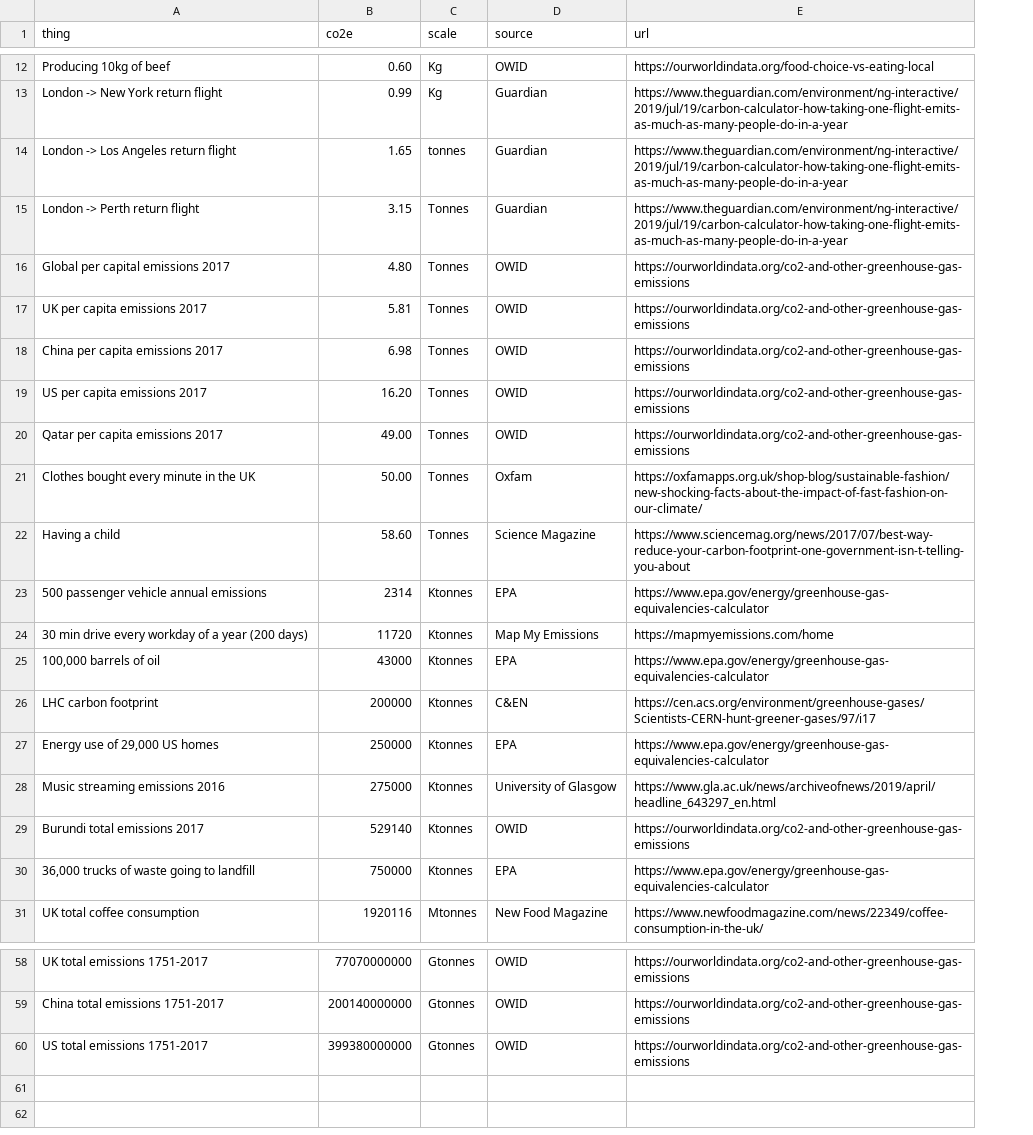
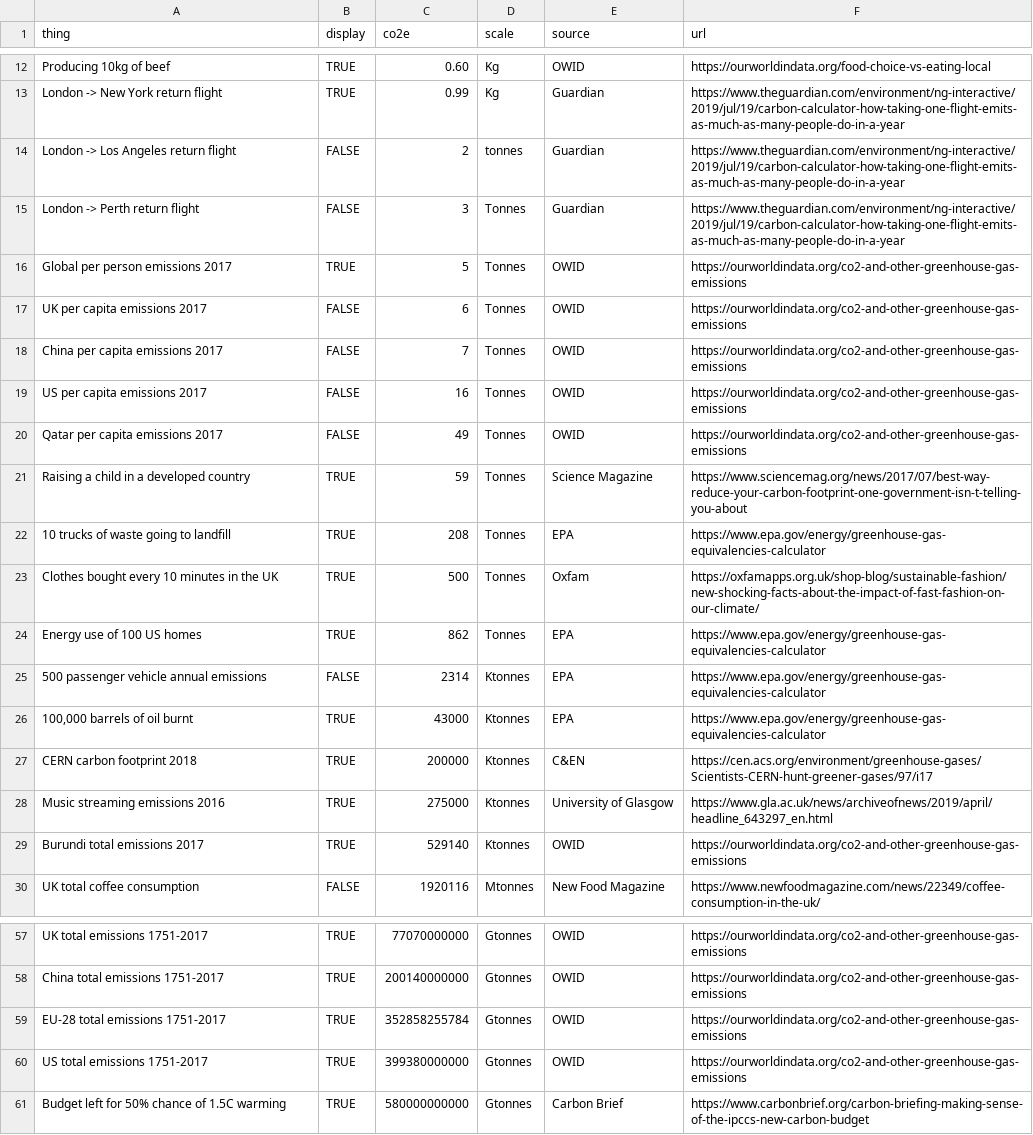
Before and after one commit to duncangeere/carbonincontext, a CSV file: data.csv, drawn as a sheet; only a part is shown, gaps mark what is left out; removed rows and columns are numbered as before the commit, all else as after; the diff covers the shown part only; the diff names each change by its address in the sheet, - before the commit and + after, or states it on an @@ line.

Commit message:
Data refresh

```diff
--- a/data.csv
+++ b/data.csv
+column B (display), rows 12-20: TRUE | TRUE | FALSE | FALSE | TRUE | FALSE | FALSE | FALSE | FALSE; row 23: TRUE; rows 25-30: FALSE | TRUE | TRUE | TRUE | TRUE | FALSE; rows 57-58: TRUE | TRUE; row 60: TRUE
-C14 (co2e): 1.65
+C14 (co2e): 2
-C15 (co2e): 3.15
+C15 (co2e): 3
-A16 (thing): Global per capital emissions 2017
+A16 (thing): Global per person emissions 2017
-C16 (co2e): 4.80
+C16 (co2e): 5
-C17 (co2e): 5.81
+C17 (co2e): 6
-C18 (co2e): 6.98
+C18 (co2e): 7
-C19 (co2e): 16.20
+C19 (co2e): 16
-C20 (co2e): 49.00
+C20 (co2e): 49
+row 21: Raising a child in a developed country | TRUE | 59 | Tonnes | Science Magazine | https://www.sciencemag.org/news/2017/07/best-way-reduce-your-carbon-footprint-one-government-isn-t-telling-you-about
+row 22: 10 trucks of waste going to landfill | TRUE | 208 | Tonnes | EPA | https://www.epa.gov/energy/greenhouse-gas-equivalencies-calculator
-A23 (thing): Clothes bought every minute in the UK
+A23 (thing): Clothes bought every 10 minutes in the UK
-C23 (co2e): 50.00
+C23 (co2e): 500
-row 22: Having a child | 58.60 | Tonnes | Science Magazine | https://www.sciencemag.org/news/2017/07/best-way-reduce-your-carbon-footprint-one-government-isn-t-telling-you-about
+row 24: Energy use of 100 US homes | TRUE | 862 | Tonnes | EPA | https://www.epa.gov/energy/greenhouse-gas-equivalencies-calculator
-row 24: 30 min drive every workday of a year (200 days) | 11720 | Ktonnes | Map My Emissions | https://mapmyemissions.com/home
-A26 (thing): 100,000 barrels of oil
+A26 (thing): 100,000 barrels of oil burnt
-A27 (thing): LHC carbon footprint
+A27 (thing): CERN carbon footprint 2018
-row 27: Energy use of 29,000 US homes | 250000 | Ktonnes | EPA | https://www.epa.gov/energy/greenhouse-gas-equivalencies-calculator
-row 30: 36,000 trucks of waste going to landfill | 750000 | Ktonnes | EPA | https://www.epa.gov/energy/greenhouse-gas-equivalencies-calculator
+row 59: EU-28 total emissions 1751-2017 | TRUE | 352858255784 | Gtonnes | OWID | https://ourworldindata.org/co2-and-other-greenhouse-gas-emissions
+row 61: Budget left for 50% chance of 1.5C warming | TRUE | 580000000000 | Gtonnes | Carbon Brief | https://www.carbonbrief.org/carbon-briefing-making-sense-of-the-ipccs-new-carbon-budget
```
Also changed, not shown: 3 edited cells elsewhere in this file.
